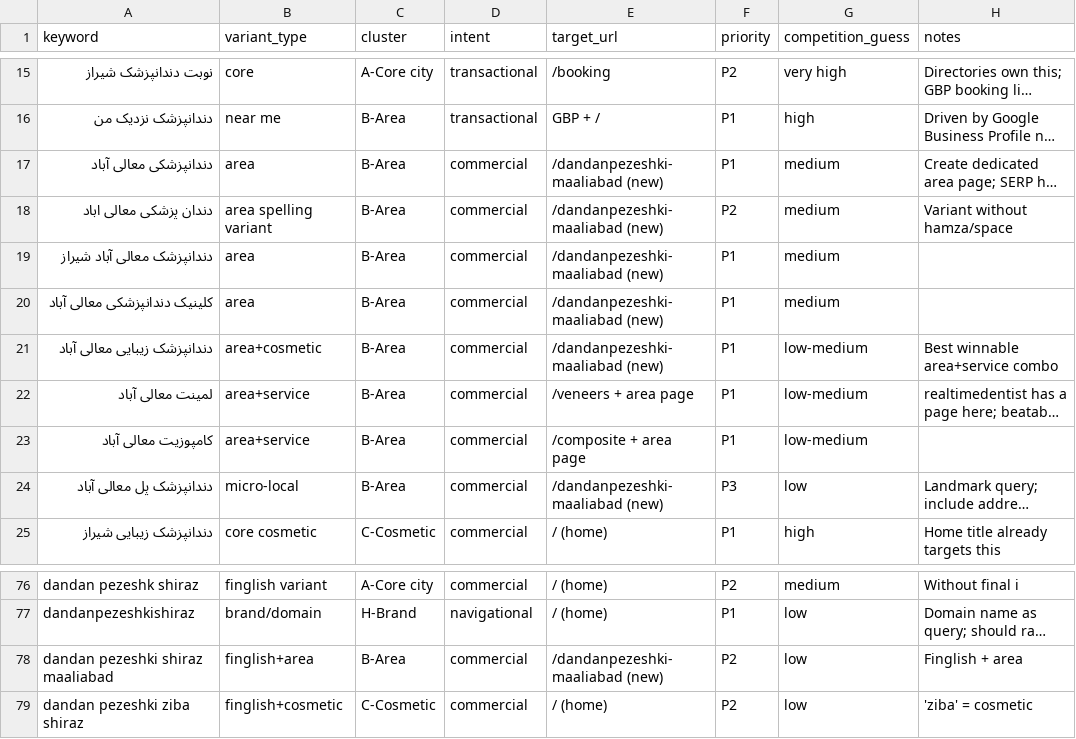
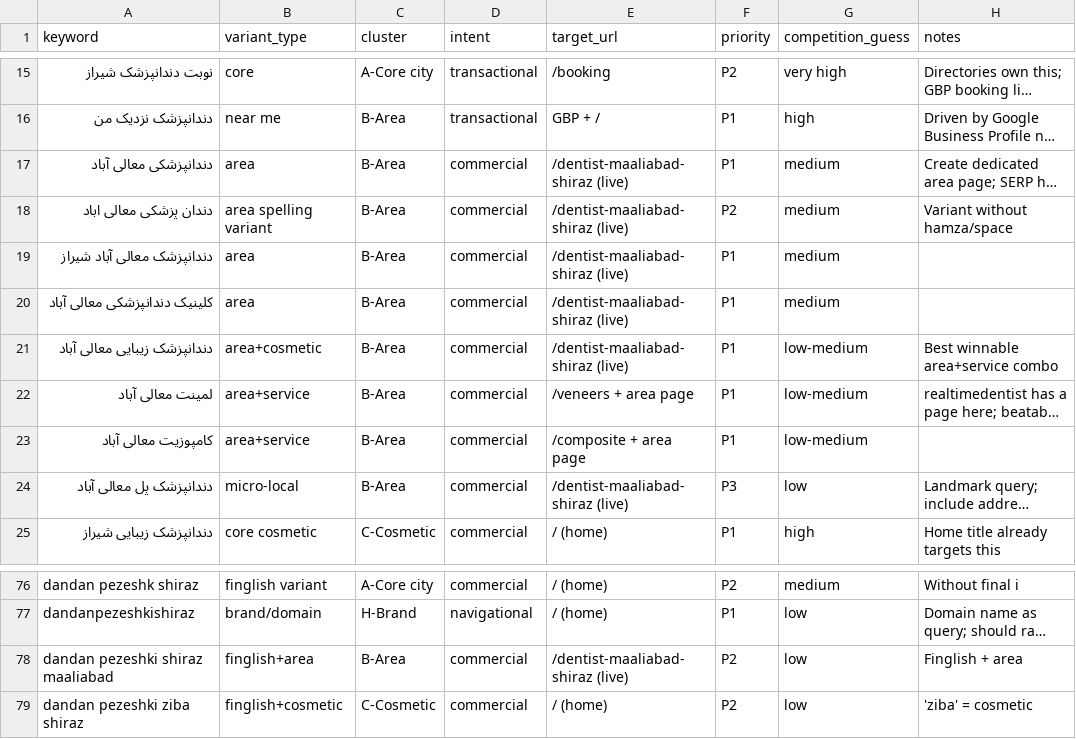
Before and after one commit to amirjzp-jpg/dr.jafari, a CSV file: seo/keywords.csv, drawn as a sheet; only a part is shown, gaps mark what is left out; long unchanged cells end in …; the diff names each change by its address in the sheet, - before the commit and + after, or states it on an @@ line.

```diff
--- a/seo/keywords.csv
+++ b/seo/keywords.csv
-E17:E21 (target_url): /dandanpezeshki-maaliabad (new)
+E17:E21 (target_url): /dentist-maaliabad-shiraz (live)
-E24 (target_url): /dandanpezeshki-maaliabad (new)
+E24 (target_url): /dentist-maaliabad-shiraz (live)
-E78 (target_url): /dandanpezeshki-maaliabad (new)
+E78 (target_url): /dentist-maaliabad-shiraz (live)
```
Also changed, not shown: seo/backlinks.csv, seo/content-calendar.csv, 2 other files.
